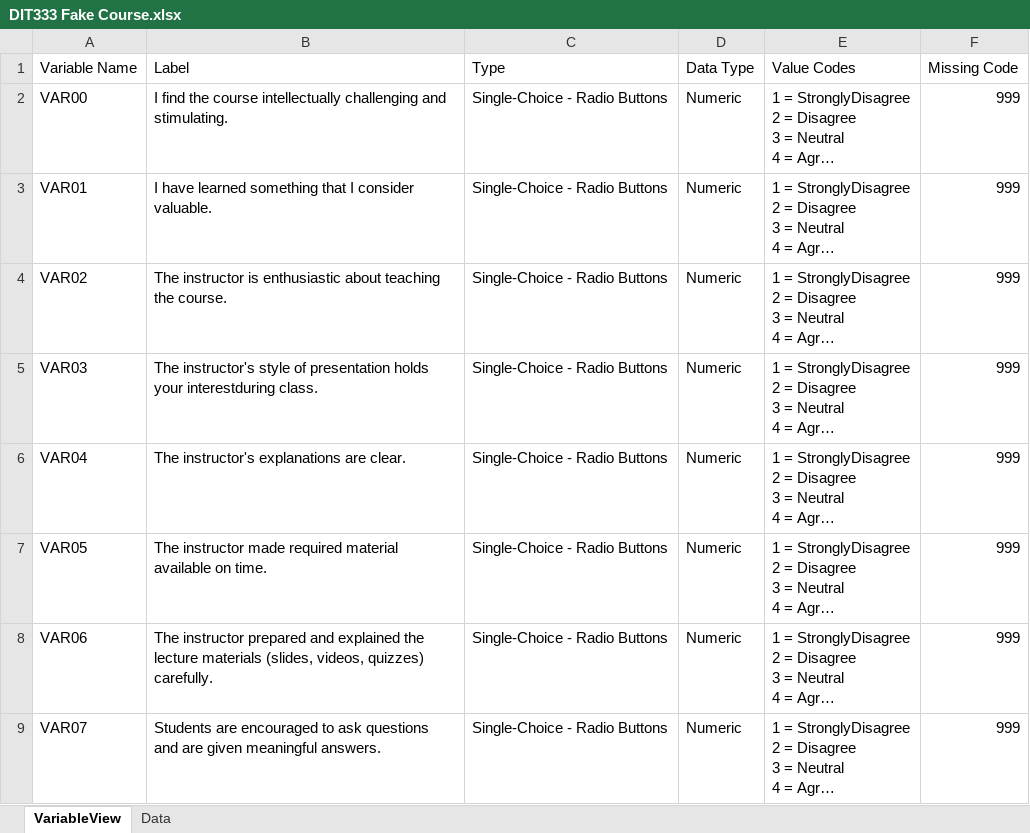
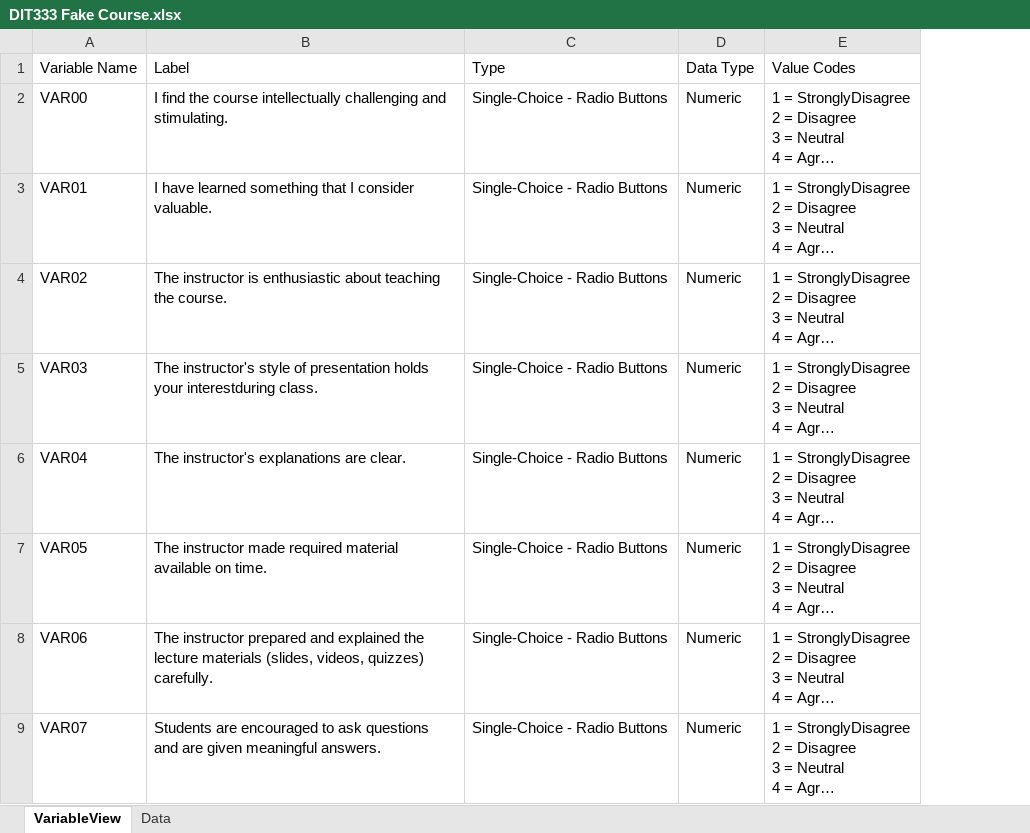
Before and after one commit to Sabia-Lab/starling-vox, an Excel workbook: backend/data/DIT333 Fake Course.xlsx, sheet VariableView, drawn as a sheet; only a part is shown; long unchanged cells end in …; values as stored, in another font and other column widths than the file's, no borders; the diff names each change by its address in the sheet, - before the commit and + after, or states it on an @@ line.

```diff
--- a/backend/data/DIT333 Fake Course.xlsx (sheet VariableView)
+++ b/backend/data/DIT333 Fake Course.xlsx (sheet VariableView)
-column F, rows 1-9: Missing Code | 999 | 999 | 999 | 999 | 999 | 999 | 999 | 999
```
Also changed, not shown: sheet Data, 2 other files.
